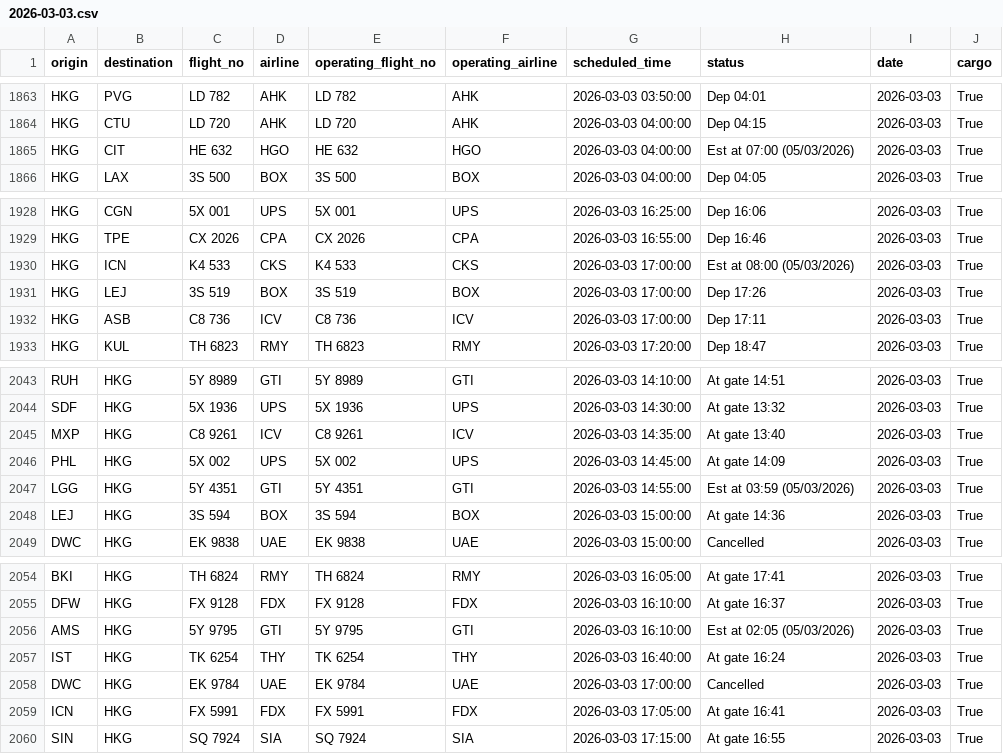
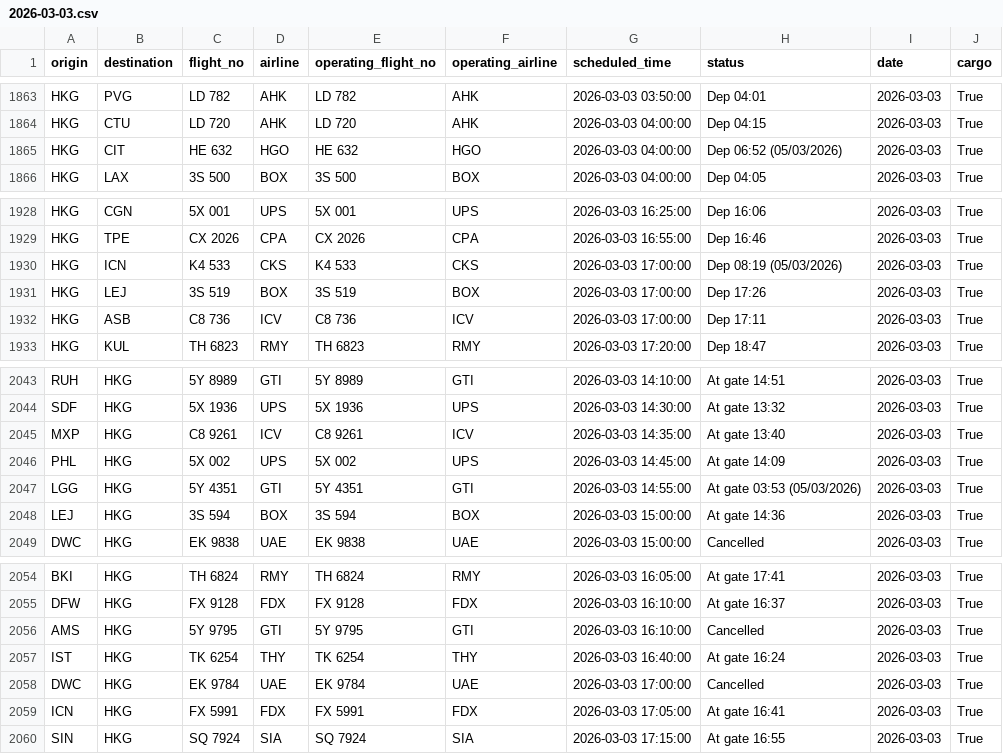
Before and after one commit to linlaurent/flyghts, a CSV file: data/hkg/2026-03-03.csv, drawn as a sheet; only a part is shown, gaps mark what is left out.

```diff
--- a/data/hkg/2026-03-03.csv
+++ b/data/hkg/2026-03-03.csv
@@ -1864,3 +1864,3 @@ HKG,PVG,LD 782,AHK,LD 782,AHK,2026-03-03 03:50:00,Dep 04:01,2026-03-03,True
 HKG,CTU,LD 720,AHK,LD 720,AHK,2026-03-03 04:00:00,Dep 04:15,2026-03-03,True
-HKG,CIT,HE 632,HGO,HE 632,HGO,2026-03-03 04:00:00,Est at 07:00 (05/03/2026),2026-03-03,True
+HKG,CIT,HE 632,HGO,HE 632,HGO,2026-03-03 04:00:00,Dep 06:52 (05/03/2026),2026-03-03,True
 HKG,LAX,3S 500,BOX,3S 500,BOX,2026-03-03 04:00:00,Dep 04:05,2026-03-03,True
@@ -1929,3 +1929,3 @@ HKG,CGN,5X 001,UPS,5X 001,UPS,2026-03-03 16:25:00,Dep 16:06,2026-03-03,True
 HKG,TPE,CX 2026,CPA,CX 2026,CPA,2026-03-03 16:55:00,Dep 16:46,2026-03-03,True
-HKG,ICN,K4 533,CKS,K4 533,CKS,2026-03-03 17:00:00,Est at 08:00 (05/03/2026),2026-03-03,True
+HKG,ICN,K4 533,CKS,K4 533,CKS,2026-03-03 17:00:00,Dep 08:19 (05/03/2026),2026-03-03,True
 HKG,LEJ,3S 519,BOX,3S 519,BOX,2026-03-03 17:00:00,Dep 17:26,2026-03-03,True
@@ -2046,3 +2046,3 @@ MXP,HKG,C8 9261,ICV,C8 9261,ICV,2026-03-03 14:35:00,At gate 13:40,2026-03-03,Tru
 PHL,HKG,5X 002,UPS,5X 002,UPS,2026-03-03 14:45:00,At gate 14:09,2026-03-03,True
-LGG,HKG,5Y 4351,GTI,5Y 4351,GTI,2026-03-03 14:55:00,Est at 03:59 (05/03/2026),2026-03-03,True
+LGG,HKG,5Y 4351,GTI,5Y 4351,GTI,2026-03-03 14:55:00,At gate 03:53 (05/03/2026),2026-03-03,True
 LEJ,HKG,3S 594,BOX,3S 594,BOX,2026-03-03 15:00:00,At gate 14:36,2026-03-03,True
@@ -2055,3 +2055,3 @@ BKI,HKG,TH 6824,RMY,TH 6824,RMY,2026-03-03 16:05:00,At gate 17:41,2026-03-03,Tru
 DFW,HKG,FX 9128,FDX,FX 9128,FDX,2026-03-03 16:10:00,At gate 16:37,2026-03-03,True
-AMS,HKG,5Y 9795,GTI,5Y 9795,GTI,2026-03-03 16:10:00,Est at 02:05 (05/03/2026),2026-03-03,True
+AMS,HKG,5Y 9795,GTI,5Y 9795,GTI,2026-03-03 16:10:00,Cancelled,2026-03-03,True
 IST,HKG,TK 6254,THY,TK 6254,THY,2026-03-03 16:40:00,At gate 16:24,2026-03-03,True
```
Also changed, not shown: 1 other file.
